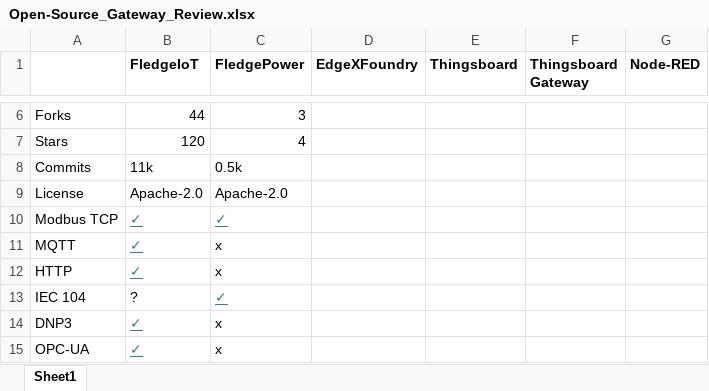
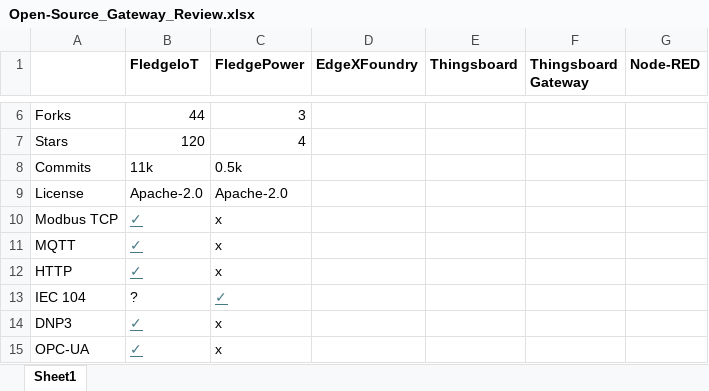
Before and after one commit to OrxaGridMicroservices/comms_gateway, an Excel workbook: Open-Source_Gateway_Review.xlsx, sheet Sheet1, drawn as a sheet; only a part is shown, gaps mark what is left out; values as stored, in another font and other column widths than the file's, no borders; the diff names each change by its address in the sheet, - before the commit and + after, or states it on an @@ line.

Commit message:
update open source review table for fledge iot and fledge power

```diff
--- a/Open-Source_Gateway_Review.xlsx (sheet Sheet1)
+++ b/Open-Source_Gateway_Review.xlsx (sheet Sheet1)
-C10 (FledgePower): ✓
+C10 (FledgePower): x
@@ C10 underline: on → off, text colour: #467886 → black @@
```
